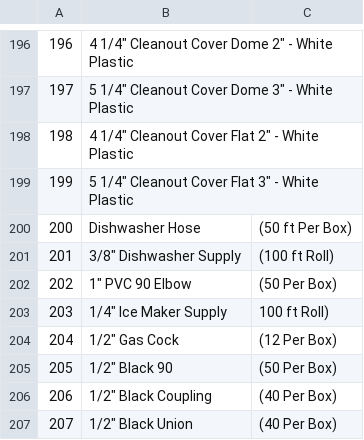
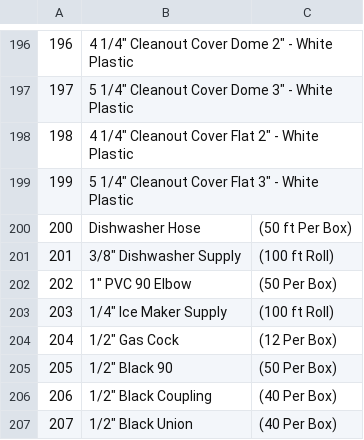
Before and after one commit to ferrinsp/kbellfireapp, a CSV file: resources/prodDesc.csv, drawn as a sheet; only a part is shown, gaps mark what is left out; the diff covers the shown part only.

```diff
--- a/resources/prodDesc.csv
+++ b/resources/prodDesc.csv
@@ -203 +203 @@
-203,"1/4"" Ice Maker Supply",100 ft Roll)
+203,1/4" Ice Maker Supply,(100 ft Roll)
```
Also changed, not shown: 10 added rows, 11 removed rows and 2 edited cells elsewhere in this file, resources/category2.csv, 3 other files.
